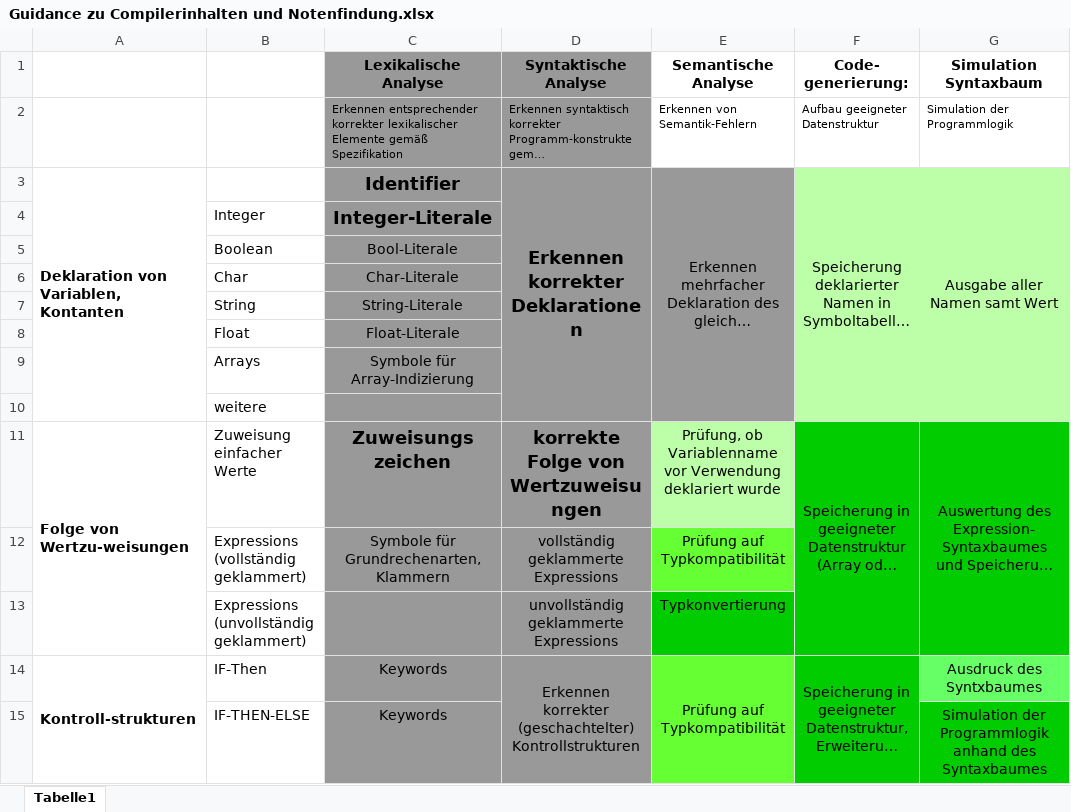
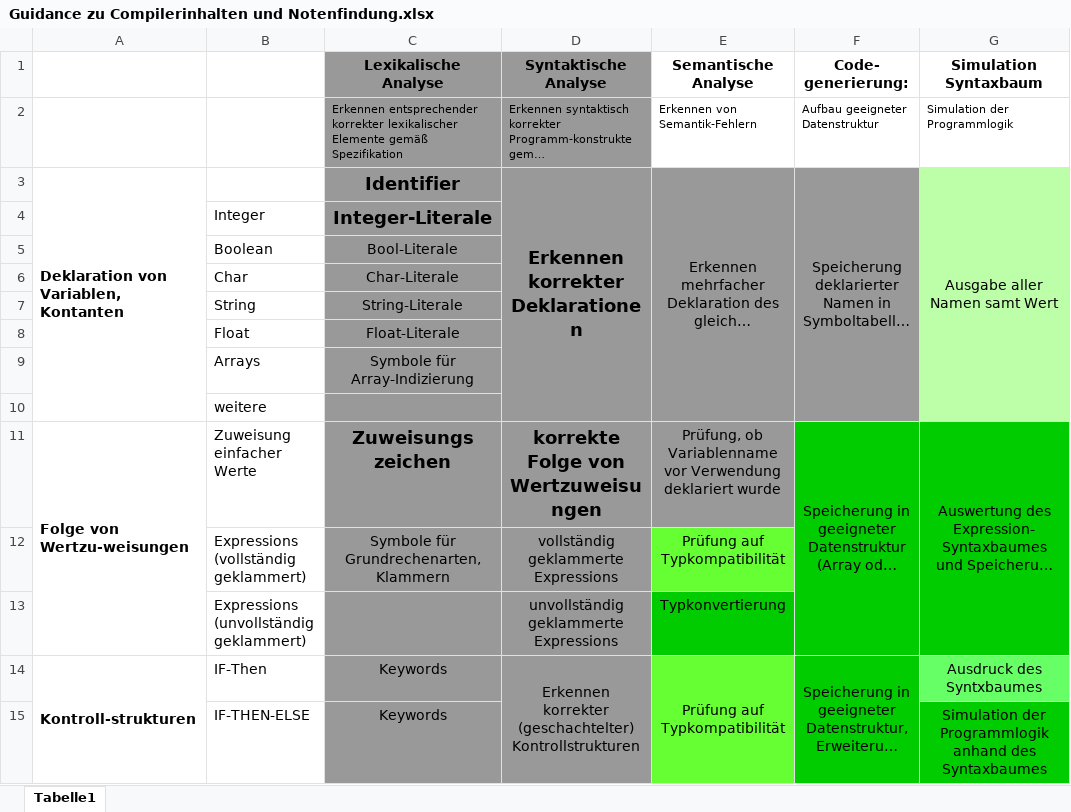
Before and after one commit to Na1k/TICompiler, an Excel workbook: Guidance zu Compilerinhalten und Notenfindung.xlsx, sheet Tabelle1, drawn as a sheet; only a part is shown; long unchanged cells end in …; values as stored, in another font and other column widths than the file's, no borders; the diff names each change by its address in the sheet, - before the commit and + after, or states it on an @@ line.

Commit message:
Updated Guideline

```diff
--- a/Guidance zu Compilerinhalten und Notenfindung.xlsx (sheet Tabelle1)
+++ b/Guidance zu Compilerinhalten und Notenfindung.xlsx (sheet Tabelle1)
-F3 fill: #BDFEA9
+F3 fill: #999999
-E11 fill: #BDFEA9
+E11 fill: #999999
```
